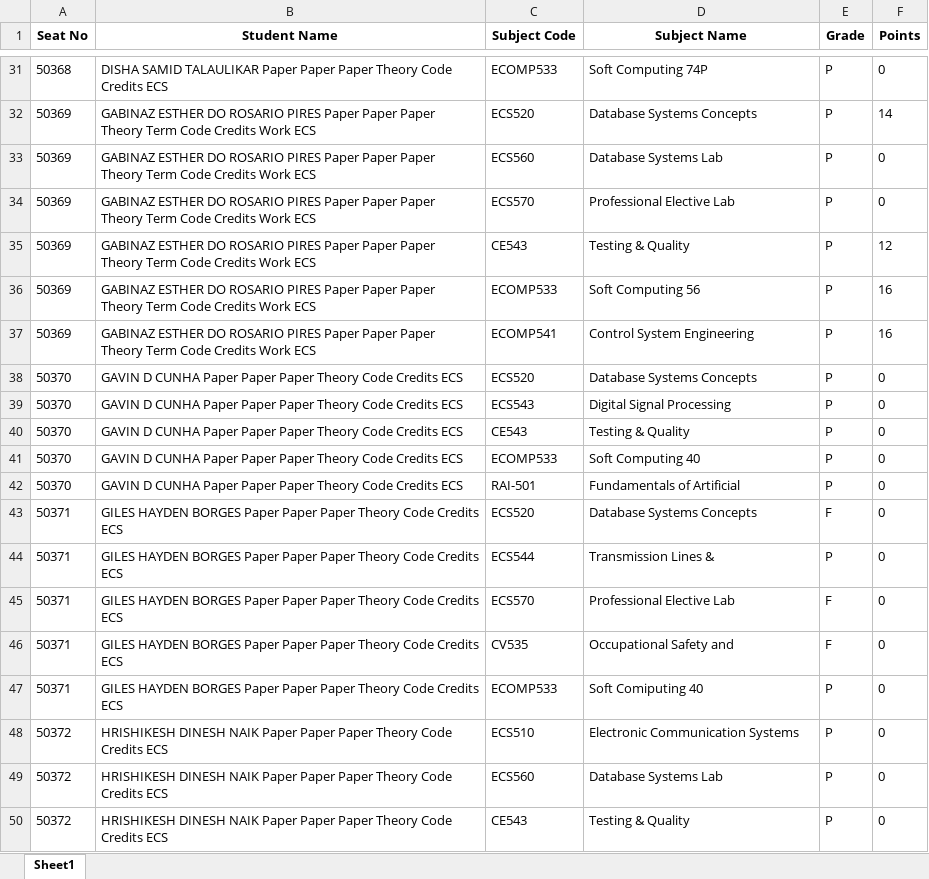
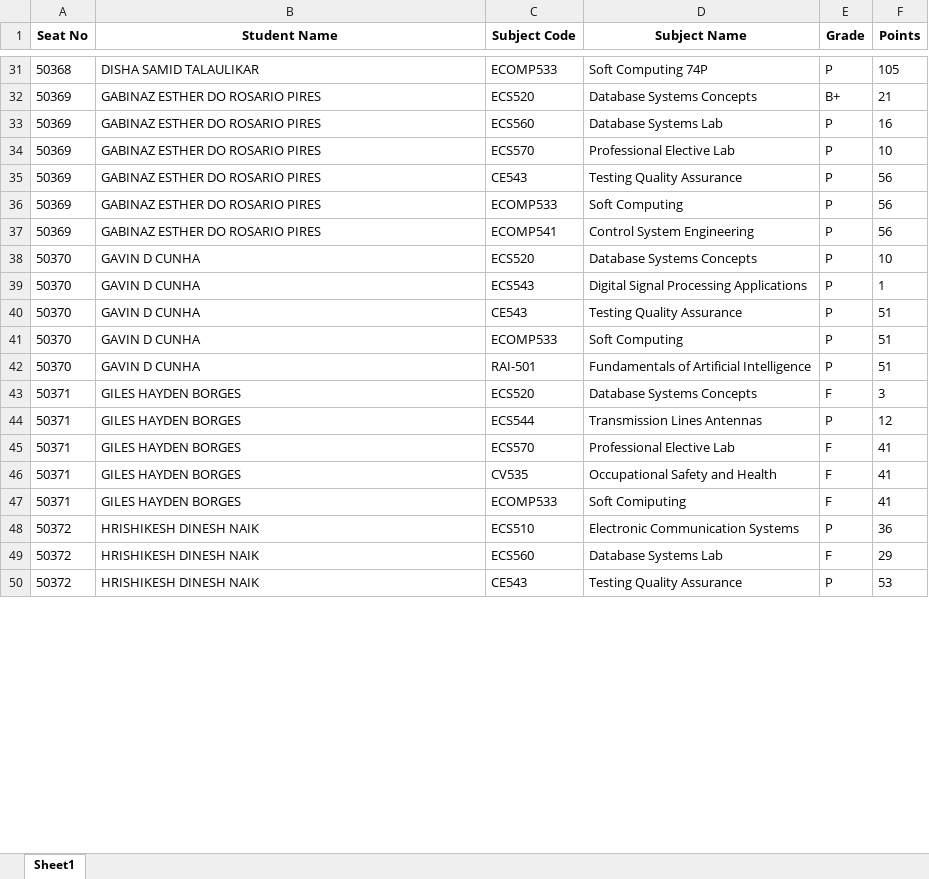
Before and after one commit to CloyRodrigues12/EduSphere-Project-working, an Excel workbook: backend/docusense_reports/DBCE-ECS-SEM-V_OCR_EXTRACTED.xlsx, sheet Sheet1, drawn as a sheet; only a part is shown, gaps mark what is left out; values as stored, in another font and other column widths than the file's, no borders; the diff covers the shown part only; the diff names each change by its address in the sheet, - before the commit and + after, or states it on an @@ line.

```diff
--- a/backend/docusense_reports/DBCE-ECS-SEM-V_OCR_EXTRACTED.xlsx (sheet Sheet1)
+++ b/backend/docusense_reports/DBCE-ECS-SEM-V_OCR_EXTRACTED.xlsx (sheet Sheet1)
-B31 (Student Name): DISHA SAMID TALAULIKAR Paper Paper Paper Theory Code Credits ECS
+B31 (Student Name): DISHA SAMID TALAULIKAR
-F31 (Points): 0
+F31 (Points): 105
-B32:B37 (Student Name): …ROSARIO PIRES Paper Paper Paper Theory Term Code Credits Work ECS
+B32:B37 (Student Name): …ROSARIO PIRES
-E32 (Grade): P
+E32 (Grade): B+
-F32 (Points): 14
+F32 (Points): 21
-F33 (Points): 0
+F33 (Points): 16
-F34 (Points): 0
+F34 (Points): 10
-D35 (Subject Name): Testing & Quality
+D35 (Subject Name): Testing Quality Assurance
-F35 (Points): 12
+F35 (Points): 56
-D36 (Subject Name): Soft Computing 56
+D36 (Subject Name): Soft Computing
-F36:F37 (Points): 16
+F36:F37 (Points): 56
-B38:B42 (Student Name): GAVIN D CUNHA Paper Paper Paper Theory Code Credits ECS
+B38:B42 (Student Name): GAVIN D CUNHA
-F38 (Points): 0
+F38 (Points): 10
-D39 (Subject Name): Digital Signal Processing
+D39 (Subject Name): Digital Signal Processing Applications
-F39 (Points): 0
+F39 (Points): 1
-D40 (Subject Name): Testing & Quality
+D40 (Subject Name): Testing Quality Assurance
-F40:F42 (Points): 0
+F40:F42 (Points): 51
-D41 (Subject Name): Soft Computing 40
+D41 (Subject Name): Soft Computing
-D42 (Subject Name): Fundamentals of Artificial
+D42 (Subject Name): Fundamentals of Artificial Intelligence
-B43:B47 (Student Name): GILES HAYDEN BORGES Paper Paper Paper Theory Code Credits ECS
+B43:B47 (Student Name): GILES HAYDEN BORGES
-F43 (Points): 0
+F43 (Points): 3
-D44 (Subject Name): Transmission Lines &
+D44 (Subject Name): Transmission Lines Antennas
-F44 (Points): 0
+F44 (Points): 12
-F45:F47 (Points): 0
+F45:F47 (Points): 41
-D46 (Subject Name): Occupational Safety and
+D46 (Subject Name): Occupational Safety and Health
-D47 (Subject Name): Soft Comiputing 40
+D47 (Subject Name): Soft Comiputing
-E47 (Grade): P
+E47 (Grade): F
-B48:B50 (Student Name): HRISHIKESH DINESH NAIK Paper Paper Paper Theory Code Credits ECS
+B48:B50 (Student Name): HRISHIKESH DINESH NAIK
-F48 (Points): 0
+F48 (Points): 36
-E49 (Grade): P
+E49 (Grade): F
-F49 (Points): 0
+F49 (Points): 29
-D50 (Subject Name): Testing & Quality
+D50 (Subject Name): Testing Quality Assurance
-F50 (Points): 0
+F50 (Points): 53
```
Also changed, not shown: 729 edited cells elsewhere in this sheet, 4 other files.
